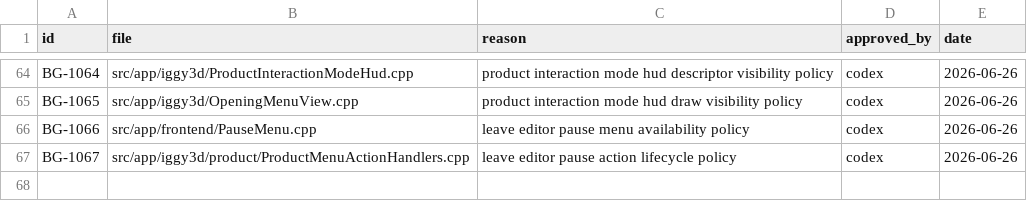
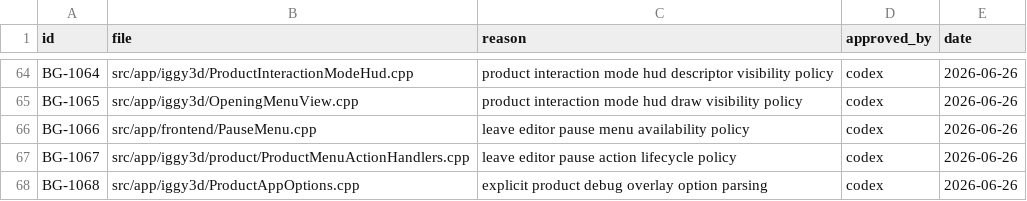
Before and after one commit to KOGA-ryu/iggy, a TSV file: docs/branch_gate_approvals.tsv, drawn as a sheet; only a part is shown, gaps mark what is left out; the diff names each change by its address in the sheet, - before the commit and + after, or states it on an @@ line.

Commit message:
Fix product window gameplay presentation defaults

```diff
--- a/docs/branch_gate_approvals.tsv
+++ b/docs/branch_gate_approvals.tsv
+row 68: BG-1068 | src/app/iggy3d/ProductAppOptions.cpp | explicit product debug overlay option parsing | codex | 2026-06-26
```
Also changed, not shown: 15 other files.
